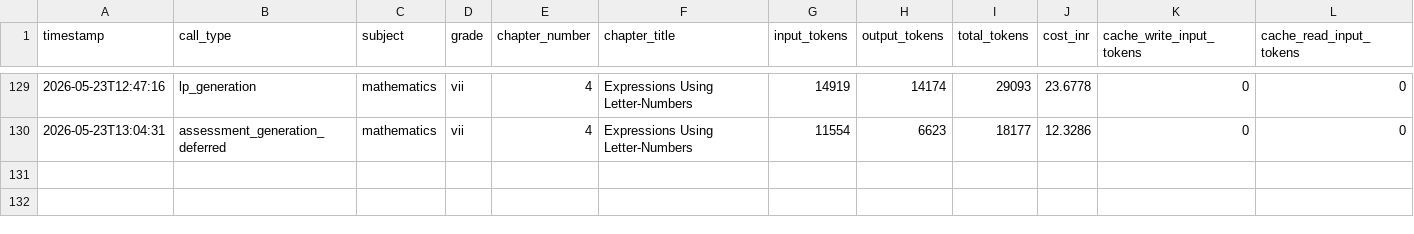
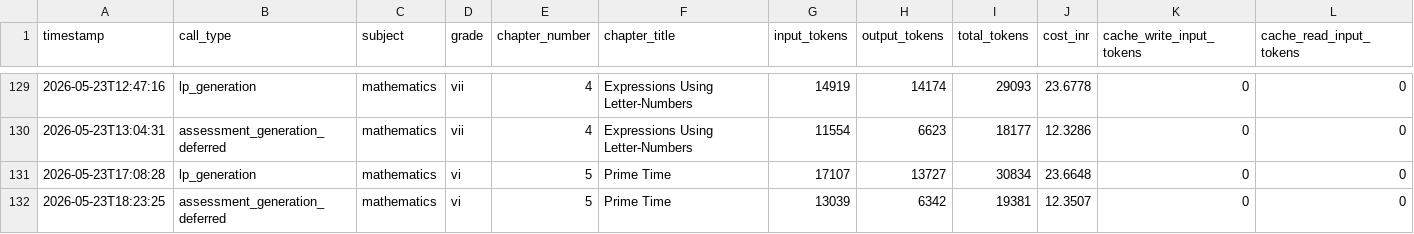
Before and after one commit to kumarradhakrishnan2-hue/Project_Aruvi, a CSV file: knowledge_commons/evaluation_mappings/token_log.csv, drawn as a sheet; only a part is shown, gaps mark what is left out; the diff names each change by its address in the sheet, - before the commit and + after, or states it on an @@ line.

```diff
--- a/knowledge_commons/evaluation_mappings/token_log.csv
+++ b/knowledge_commons/evaluation_mappings/token_log.csv
+row 131: 2026-05-23T17:08:28 | lp_generation | mathematics | vi | 5 | Prime Time | 17107 | 13727 | 30834 | 23.6648 | 0 | 0
+row 132: 2026-05-23T18:23:25 | assessment_generation_deferred | mathematics | vi | 5 | Prime Time | 13039 | 6342 | 19381 | 12.3507 | 0 | 0
```
Also changed, not shown: 7 other files.
